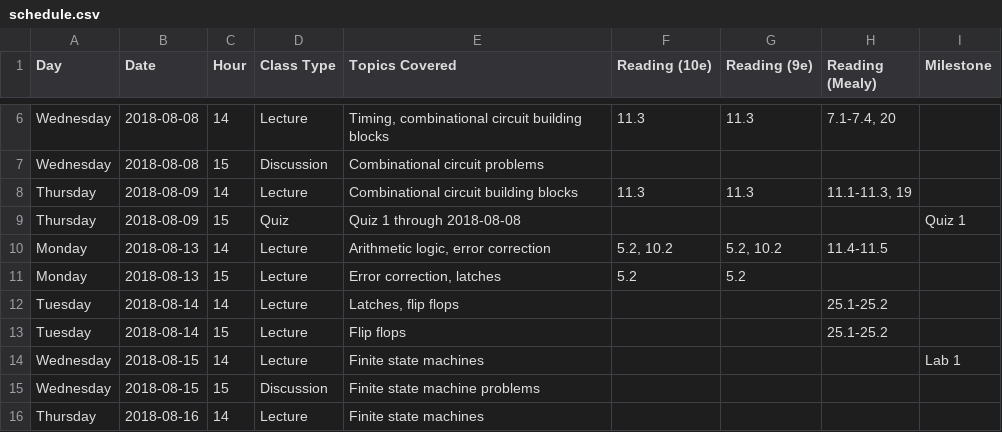
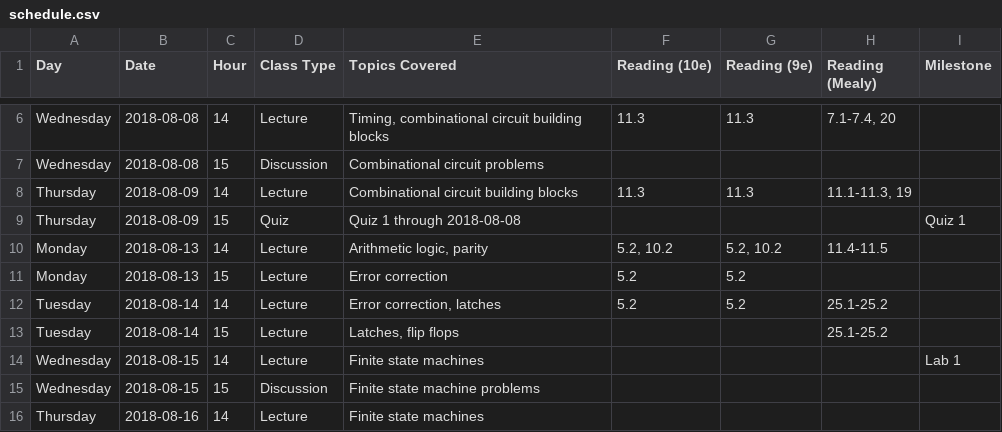
Before and after one commit to jlperona-teaching/ecs154a-ssii18, a CSV file: syllabus/schedule.csv, drawn as a sheet; only a part is shown, gaps mark what is left out.

Commit message:
Add lecture notes 5. Update schedule.
Modify schedule slightly since we didn't get to latches today.

```diff
--- a/syllabus/schedule.csv
+++ b/syllabus/schedule.csv
@@ -9,6 +9,6 @@ Thursday,2018-08-09,14,Lecture,Combinational circuit building blocks,11.3,11.3,"
 Thursday,2018-08-09,15,Quiz,Quiz 1 through 2018-08-08,,,,Quiz 1
-Monday,2018-08-13,14,Lecture,"Arithmetic logic, error correction","5.2, 10.2","5.2, 10.2",11.4-11.5,
-Monday,2018-08-13,15,Lecture,"Error correction, latches",5.2,5.2,,
-Tuesday,2018-08-14,14,Lecture,"Latches, flip flops",,,25.1-25.2,
-Tuesday,2018-08-14,15,Lecture,Flip flops,,,25.1-25.2,
+Monday,2018-08-13,14,Lecture,"Arithmetic logic, parity","5.2, 10.2","5.2, 10.2",11.4-11.5,
+Monday,2018-08-13,15,Lecture,Error correction,5.2,5.2,,
+Tuesday,2018-08-14,14,Lecture,"Error correction, latches",5.2,5.2,25.1-25.2,
+Tuesday,2018-08-14,15,Lecture,"Latches, flip flops",,,25.1-25.2,
 Wednesday,2018-08-15,14,Lecture,Finite state machines,,,,Lab 1
```
Also changed, not shown: 2 other files.
